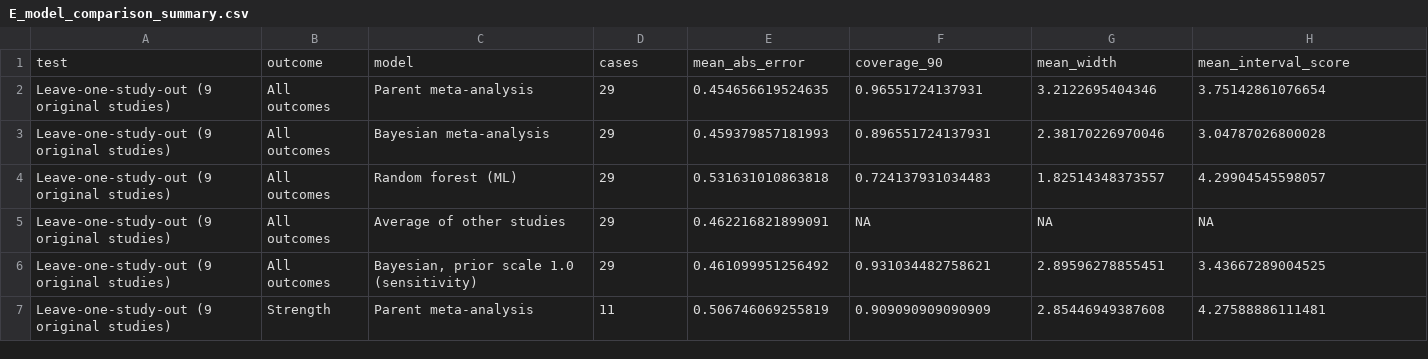
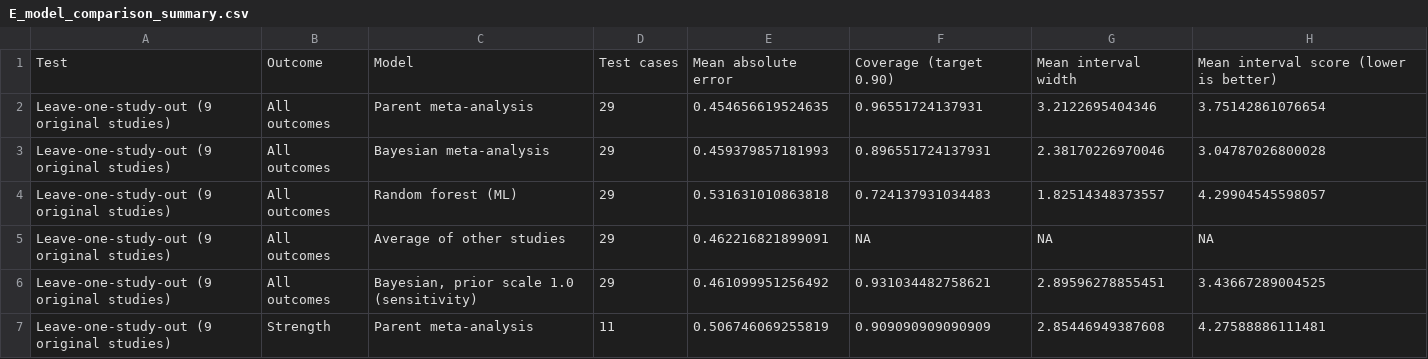
Before and after one commit to JJlz2/DS340w_research-paper, a CSV file: results/E_model_comparison_summary.csv, drawn as a sheet; only a part is shown.

```diff
--- a/results/E_model_comparison_summary.csv
+++ b/results/E_model_comparison_summary.csv
@@ -1,2 +1,2 @@
-"test","outcome","model","cases","mean_abs_error","coverage_90","mean_width","mean_interval_score"
+"Test","Outcome","Model","Test cases","Mean absolute error","Coverage (target 0.90)","Mean interval width","Mean interval score (lower is better)"
 "Leave-one-study-out (9 original studies)","All outcomes","Parent meta-analysis",29,0.454656619524635,0.96551724137931,3.2122695404346,3.75142861076654
```
Also changed, not shown: results/A_reproduction_check.csv, results/B_external_test_hao2026.csv, 12 other files.
